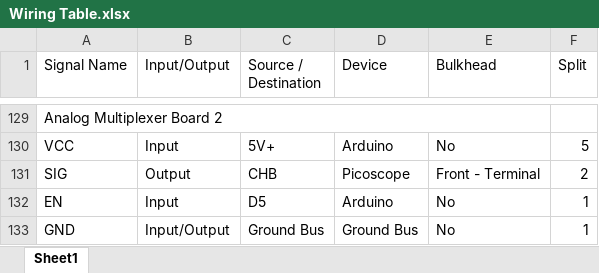
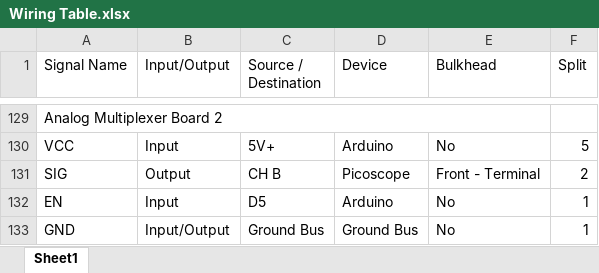
Before and after one commit to ChristopherRobertson/Control_System, an Excel workbook: docs/Wiring Table.xlsx, sheet Sheet1, drawn as a sheet; only a part is shown, gaps mark what is left out; values as stored, in another font and other column widths than the file's, no cell formats; the diff covers the shown part only; the diff names each change by its address in the sheet, - before the commit and + after, or states it on an @@ line.

```diff
--- a/docs/Wiring Table.xlsx (sheet Sheet1)
+++ b/docs/Wiring Table.xlsx (sheet Sheet1)
-C131 (Source / Destination): CHB
+C131 (Source / Destination): CH B
```
Also changed, not shown: 30 edited cells elsewhere in this sheet, cell formats, 20 other files.
